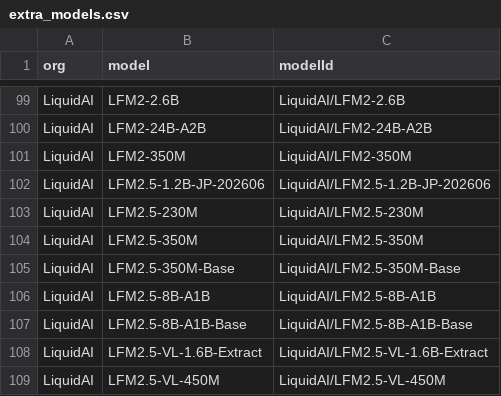
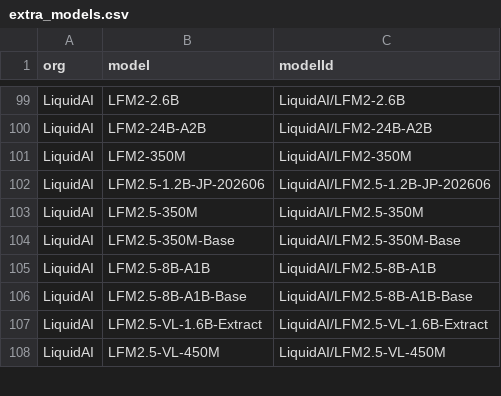
Before and after one commit to Interconnects-AI/tracked-models, a CSV file: extra_models.csv, drawn as a sheet; only a part is shown, gaps mark what is left out.

Commit message:
Promote LiquidAI 230M to core models

```diff
--- a/extra_models.csv
+++ b/extra_models.csv
@@ -102,3 +102,2 @@ LiquidAI,LFM2-350M,LiquidAI/LFM2-350M
 LiquidAI,LFM2.5-1.2B-JP-202606,LiquidAI/LFM2.5-1.2B-JP-202606
-LiquidAI,LFM2.5-230M,LiquidAI/LFM2.5-230M
 LiquidAI,LFM2.5-350M,LiquidAI/LFM2.5-350M
```
Also changed, not shown: models.csv, 1 other file.
